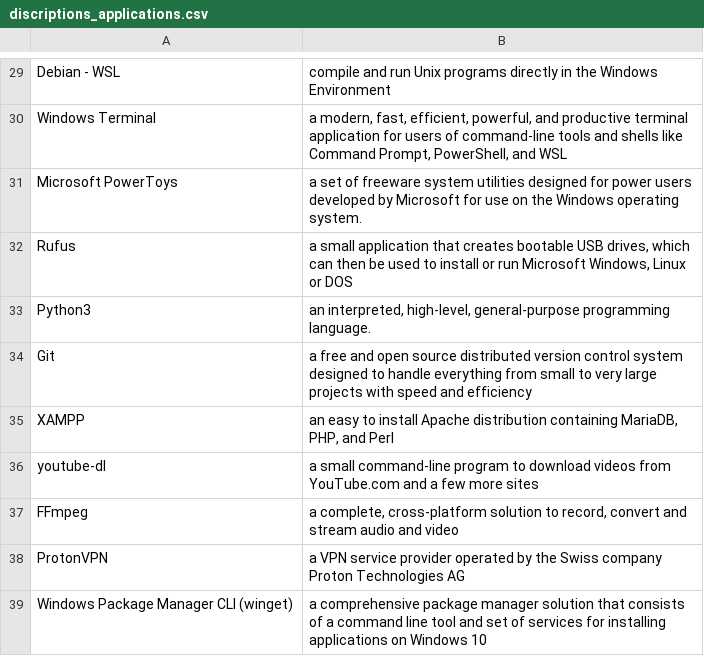
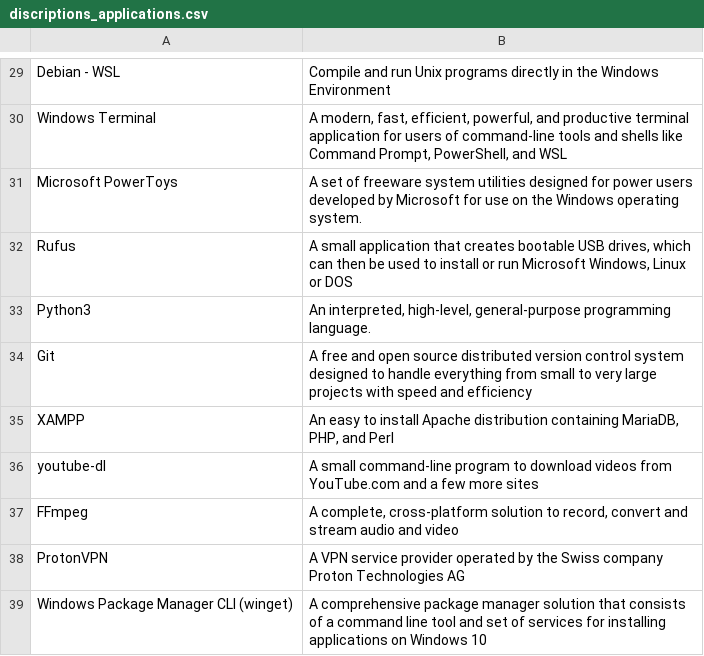
Before and after one commit to arlbibek/arl-softwares, a CSV file: discriptions_applications.csv, drawn as a sheet; only a part is shown, gaps mark what is left out; the diff covers the shown part only; the diff names each change by its address in the sheet, - before the commit and + after, or states it on an @@ line.

```diff
--- a/discriptions_applications.csv
+++ b/discriptions_applications.csv
-B29: compile and run…
+B29: Compile and run…
-B30: a modern, fast,…
+B30: A modern, fast,…
-B31: a set of…
+B31: A set of…
-B32: a small application…
+B32: A small application…
-B33: an interpreted, high-level,…
+B33: An interpreted, high-level,…
-B34: a free and…
+B34: A free and…
-B35: an easy to…
+B35: An easy to…
-B36: a small command-line…
+B36: A small command-line…
-B37: a complete, cross-platform…
+B37: A complete, cross-platform…
-B38: a VPN service…
+B38: A VPN service…
-B39: a comprehensive package…
+B39: A comprehensive package…
```
Also changed, not shown: 25 edited cells elsewhere in this file.
